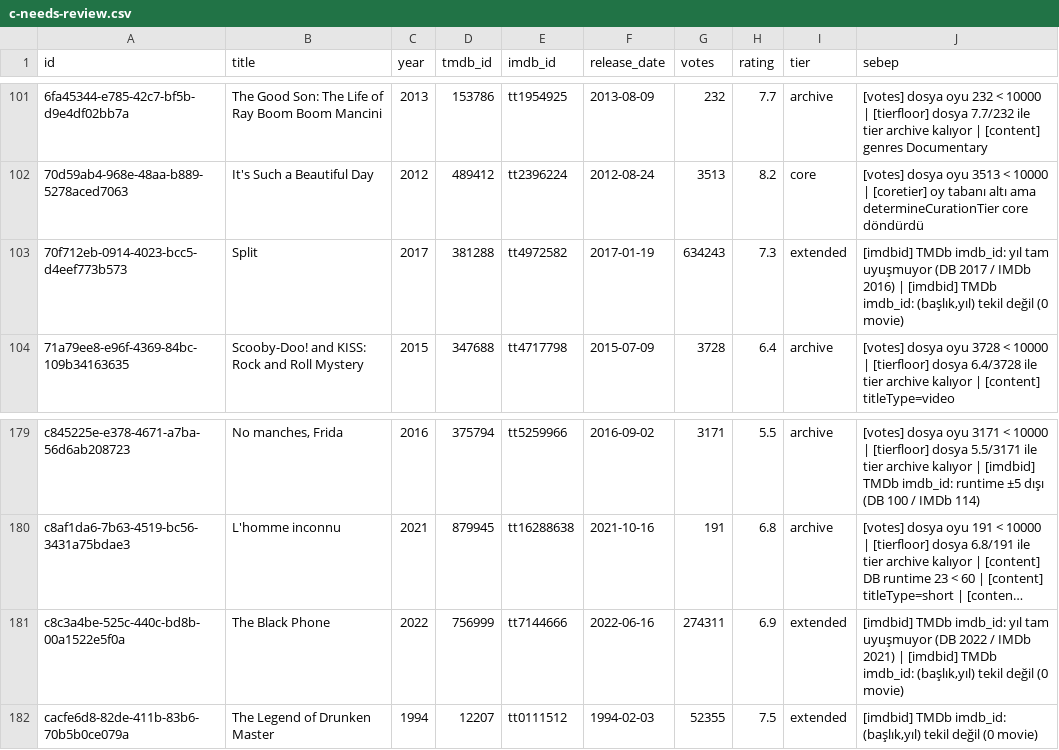
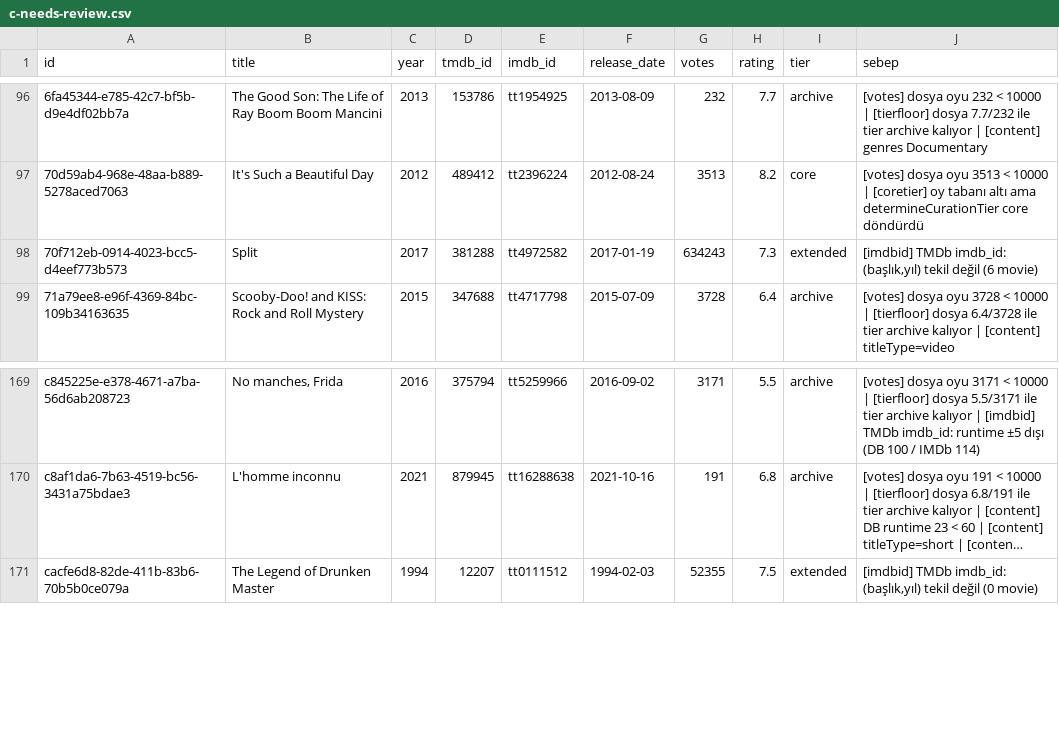
Before and after one commit to mertkanylmaz/chosy, a CSV file: docs/investigations/mood-vec-2b/c-needs-review.csv, drawn as a sheet; only a part is shown, gaps mark what is left out; long unchanged cells end in …; removed rows and columns are numbered as before the commit, all else as after; the diff covers the shown part only; the diff names each change by its address in the sheet, - before the commit and + after, or states it on an @@ line.

```diff
--- a/docs/investigations/mood-vec-2b/c-needs-review.csv
+++ b/docs/investigations/mood-vec-2b/c-needs-review.csv
-J98 (sebep): …TMDb imdb_id: yıl tam uyuşmuyor (DB 2017 / IMDb 2016) | [imdbid] TMDb imdb_id: (başlık,yıl) tekil değil (0 movie)
+J98 (sebep): …TMDb imdb_id: (başlık,yıl) tekil değil (6 movie)
-row 181: c8c3a4be-525c-440c-bd8b-00a1522e5f0a | The Black Phone | 2022 | 756999 | tt7144666 | 2022-06-16 | 274311 | 6.9 | extended | [imdbid] TMDb imdb_id: yıl tam uyuşmuyor (DB 2022 / IMDb 2021) | [imdbid] TMDb imdb_id: (başlık,yıl) tekil değil (0 movie)
```
Also changed, not shown: 12 removed rows and 2 edited cells elsewhere in this file, 42 other files.
